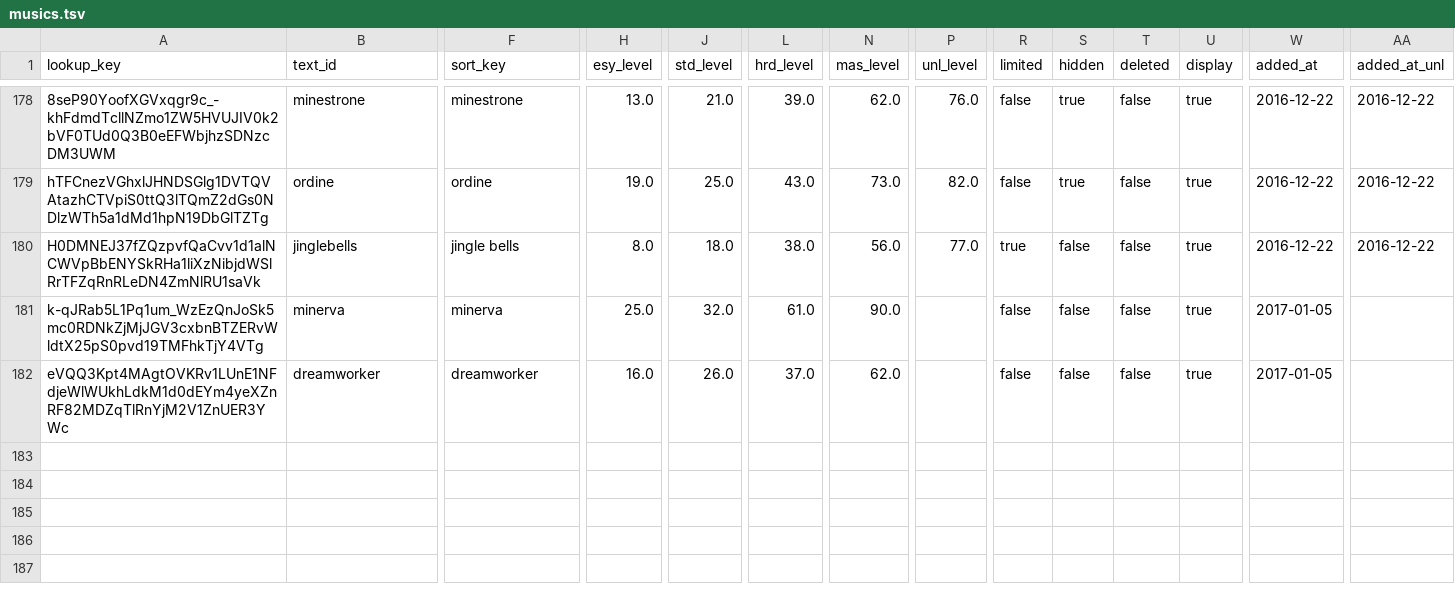
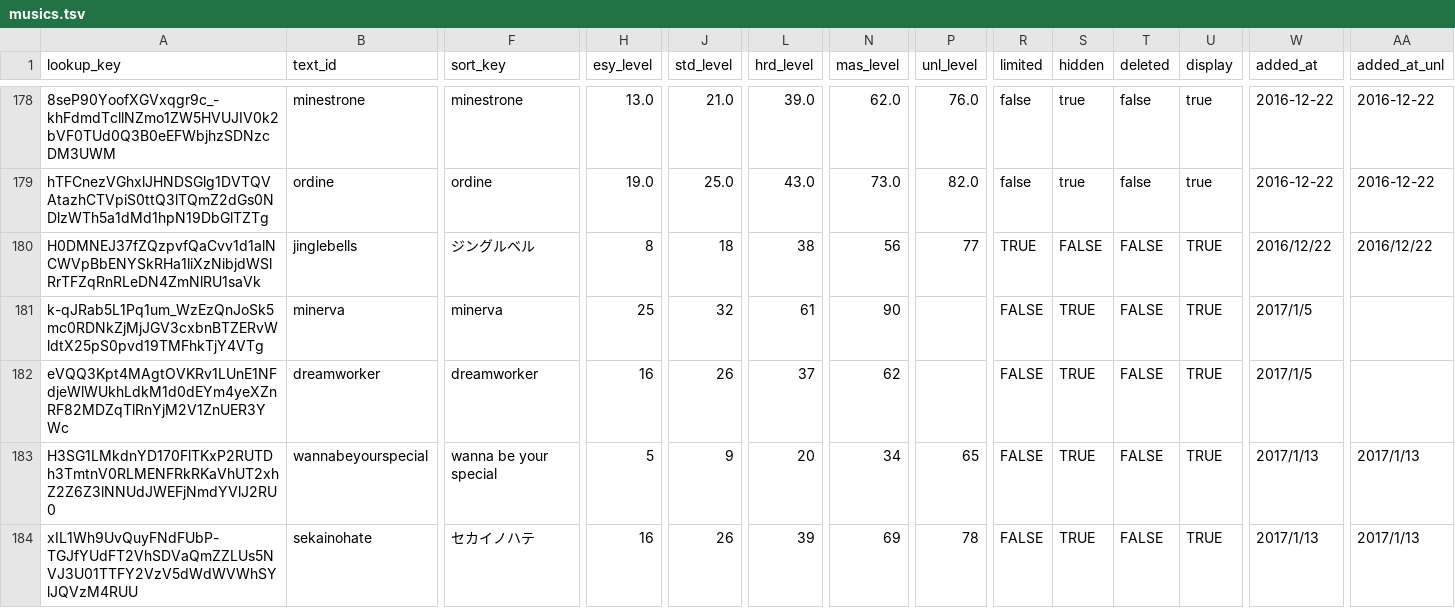
Before and after one commit to maplia/crossbeats-rp-sim, a TSV file: revrank/sunrise/db/master/musics.tsv, drawn as a sheet; only a part is shown, gaps mark what is left out; rows hold the shown columns only; the diff names each change by its address in the sheet, - before the commit and + after, or states it on an @@ line.

```diff
--- a/revrank/sunrise/db/master/musics.tsv
+++ b/revrank/sunrise/db/master/musics.tsv
-F180 (sort_key): jingle bells
+F180 (sort_key): ジングルベル
-H180 (esy_level): 8.0
+H180 (esy_level): 8
-J180 (std_level): 18.0
+J180 (std_level): 18
-L180 (hrd_level): 38.0
+L180 (hrd_level): 38
-N180 (mas_level): 56.0
+N180 (mas_level): 56
-P180 (unl_level): 77.0
+P180 (unl_level): 77
-R180 (limited): true
+R180 (limited): TRUE
-S180 (hidden): false
+S180 (hidden): FALSE
-T180:T182 (deleted): false
+T180:T182 (deleted): FALSE
-U180:U182 (display): true
+U180:U182 (display): TRUE
-W180 (added_at): 2016-12-22
+W180 (added_at): 2016/12/22
-AA180 (added_at_unl): 2016-12-22
+AA180 (added_at_unl): 2016/12/22
-H181 (esy_level): 25.0
+H181 (esy_level): 25
-J181 (std_level): 32.0
+J181 (std_level): 32
-L181 (hrd_level): 61.0
+L181 (hrd_level): 61
-N181 (mas_level): 90.0
+N181 (mas_level): 90
-R181:R182 (limited): false
+R181:R182 (limited): FALSE
-S181:S182 (hidden): false
+S181:S182 (hidden): TRUE
-W181:W182 (added_at): 2017-01-05
+W181:W182 (added_at): 2017/1/5
-H182 (esy_level): 16.0
+H182 (esy_level): 16
-J182 (std_level): 26.0
+J182 (std_level): 26
-L182 (hrd_level): 37.0
+L182 (hrd_level): 37
-N182 (mas_level): 62.0
+N182 (mas_level): 62
+row 183: H3SG1LMkdnYD170FlTKxP2RUTDh3TmtnV0RLMENFRkRKaVhUT2xhZ2Z6Z3lNNUdJWEFjNmdYVlJ2RU0 | wannabeyourspecial | wanna be your special | 5 | 9 | 20 | 34 | 65 | FALSE | TRUE | FALSE | TRUE | 2017/1/13 | 2017/1/13
+row 184: xIL1Wh9UvQuyFNdFUbP-TGJfYUdFT2VhSDVaQmZZLUs5NVJ3U01TTFY2VzV5dWdWVWhSYlJQVzM4RUU | sekainohate | セカイノハテ | 16 | 26 | 39 | 69 | 78 | FALSE | TRUE | FALSE | TRUE | 2017/1/13 | 2017/1/13
```
Also changed, not shown: cxbrank/db/master/musics.tsv, 10 other files.
